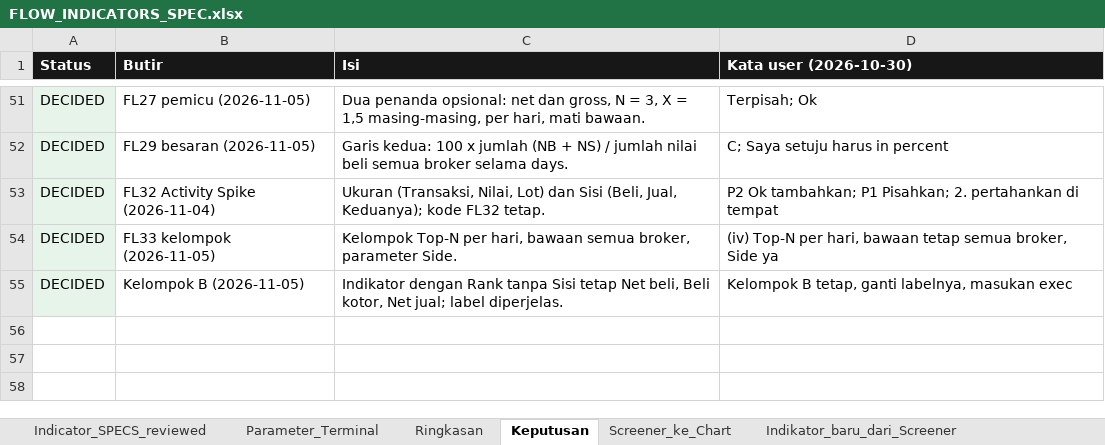
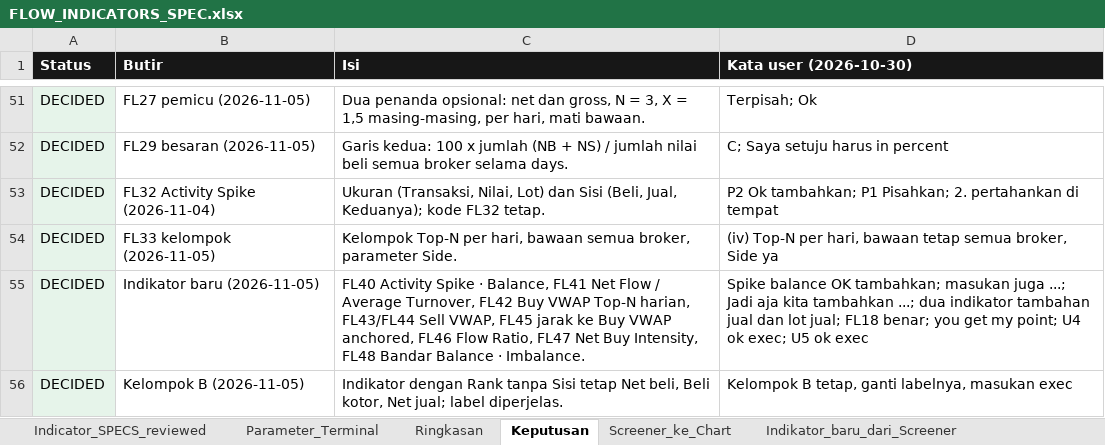
Before and after one commit to rednightt33/saniti, an Excel workbook: verification/terminal_api/flow_indicators/FLOW_INDICATORS_SPEC.xlsx, sheet Keputusan, drawn as a sheet; only a part is shown, gaps mark what is left out; values as stored, in another font and other column widths than the file's, no borders; the diff names each change by its address in the sheet, - before the commit and + after, or states it on an @@ line.

```diff
--- a/verification/terminal_api/flow_indicators/FLOW_INDICATORS_SPEC.xlsx (sheet Keputusan)
+++ b/verification/terminal_api/flow_indicators/FLOW_INDICATORS_SPEC.xlsx (sheet Keputusan)
+row 55: DECIDED | Indikator baru (2026-11-05) | FL40 Activity Spike · Balance, FL41 Net Flow / Average Turnover, FL42 Buy VWAP Top-N harian, FL43/FL44 Sell VWAP, FL45 jarak ke Buy VWAP anchored, FL46 Flow Ratio, FL47 Net Buy Intensity, FL48 Bandar Balance · Imbalance. | Spike balance OK tambahkan; masukan juga ...; Jadi aja kita tambahkan ...; dua indikator tambahan jual dan lot jual; FL18 benar; you get my point; U4 ok exec; U5 ok exec
```
Also changed, not shown: sheet Parameter_Terminal, sheet Ringkasan, 13 other files.
